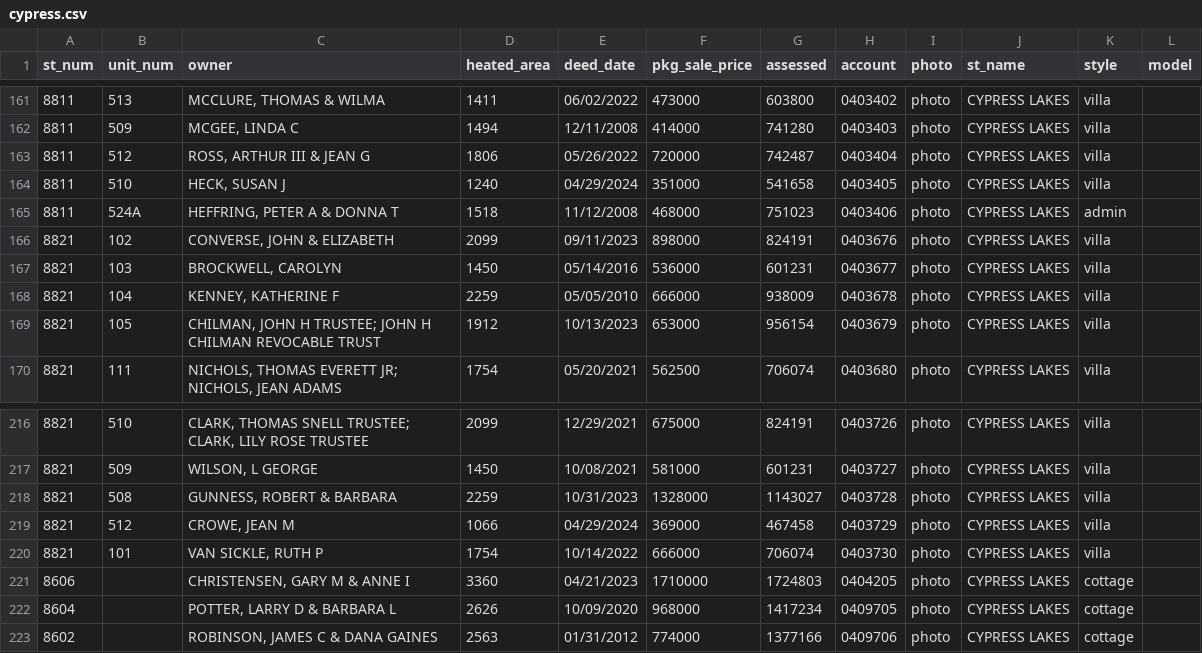
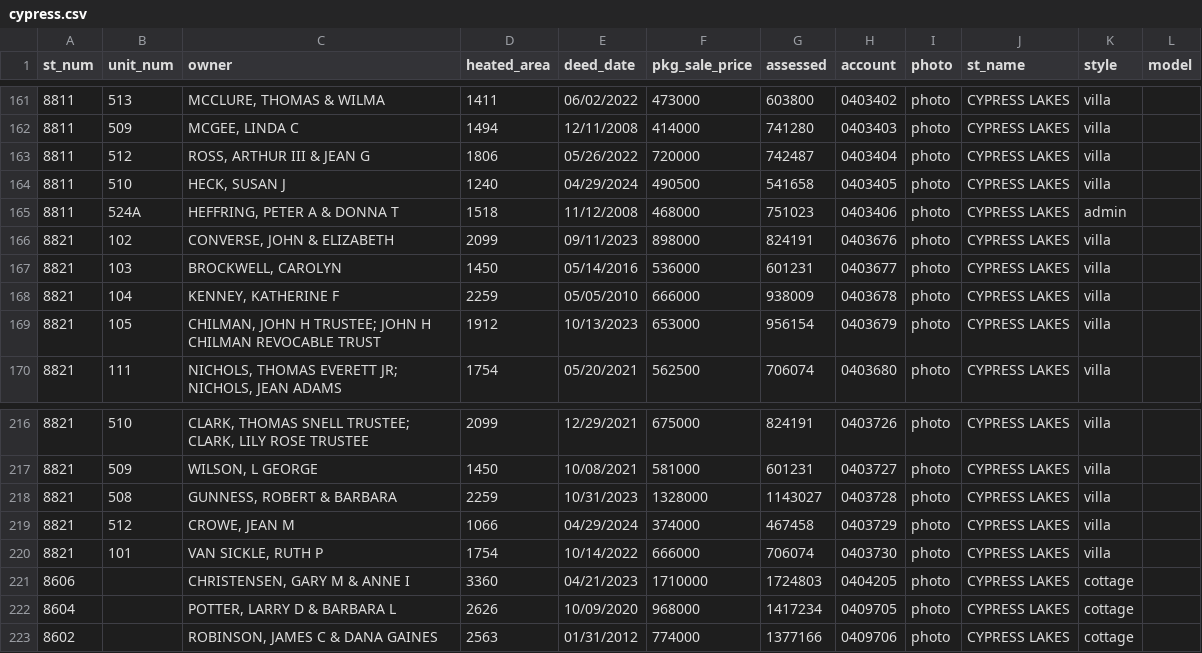
Before and after one commit to mfgering/dawson_deeds, a CSV file: reports/cypress/cypress.csv, drawn as a sheet; only a part is shown, gaps mark what is left out.

```diff
--- a/reports/cypress/cypress.csv
+++ b/reports/cypress/cypress.csv
@@ -163,3 +163,3 @@
 "8811","512","ROSS, ARTHUR III & JEAN G",1806,"05/26/2022",720000,742487,"0403404","photo","CYPRESS LAKES","villa",""
-"8811","510","HECK, SUSAN J",1240,"04/29/2024",351000,541658,"0403405","photo","CYPRESS LAKES","villa",""
+"8811","510","HECK, SUSAN J",1240,"04/29/2024",490500,541658,"0403405","photo","CYPRESS LAKES","villa",""
 "8811","524A","HEFFRING, PETER A & DONNA T",1518,"11/12/2008",468000,751023,"0403406","photo","CYPRESS LAKES","admin",""
@@ -218,3 +218,3 @@
 "8821","508","GUNNESS, ROBERT & BARBARA",2259,"10/31/2023",1328000,1143027,"0403728","photo","CYPRESS LAKES","villa",""
-"8821","512","CROWE, JEAN M",1066,"04/29/2024",369000,467458,"0403729","photo","CYPRESS LAKES","villa",""
+"8821","512","CROWE, JEAN M",1066,"04/29/2024",374000,467458,"0403729","photo","CYPRESS LAKES","villa",""
 "8821","101","VAN SICKLE, RUTH P",1754,"10/14/2022",666000,706074,"0403730","photo","CYPRESS LAKES","villa",""
```
Also changed, not shown: reports/dawson.csv, 6 other files.
